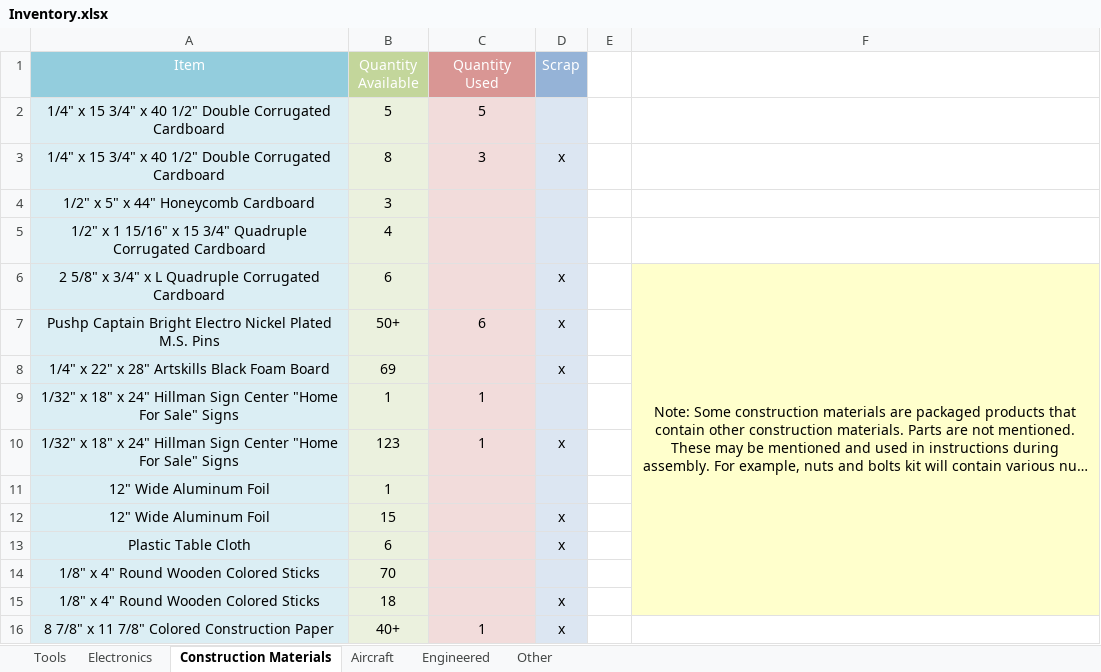
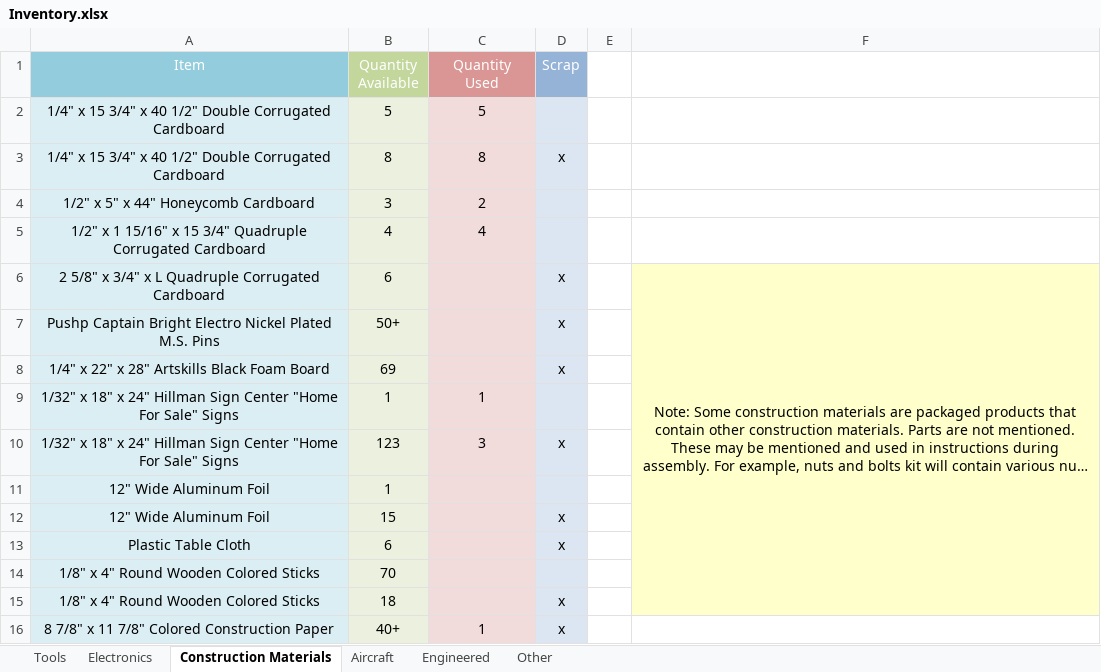
Before and after one commit to ds7-ds/Model-Airport, an Excel workbook: Finances/Inventory/Inventory.xlsx, sheet Construction Materials, drawn as a sheet; only a part is shown; long unchanged cells end in …; values as stored, in another font and other column widths than the file's, no borders; the diff covers the shown part only; the diff names each change by its address in the sheet, - before the commit and + after, or states it on an @@ line.

```diff
--- a/Finances/Inventory/Inventory.xlsx (sheet Construction Materials)
+++ b/Finances/Inventory/Inventory.xlsx (sheet Construction Materials)
-C3 (Quantity Used): 3
+C3 (Quantity Used): 8
-C4 (Quantity Used): (empty)
+C4 (Quantity Used): 2
-C5 (Quantity Used): (empty)
+C5 (Quantity Used): 4
-C7 (Quantity Used): 6
+C7 (Quantity Used): (empty)
-C10 (Quantity Used): 1
+C10 (Quantity Used): 3
```
Also changed, not shown: 19 edited cells elsewhere in this sheet, sheet Electronics, sheet Engineered, 6 other files.
